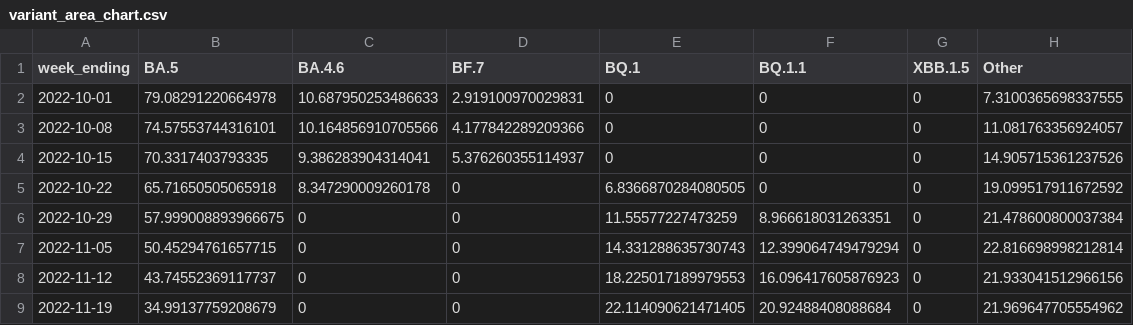
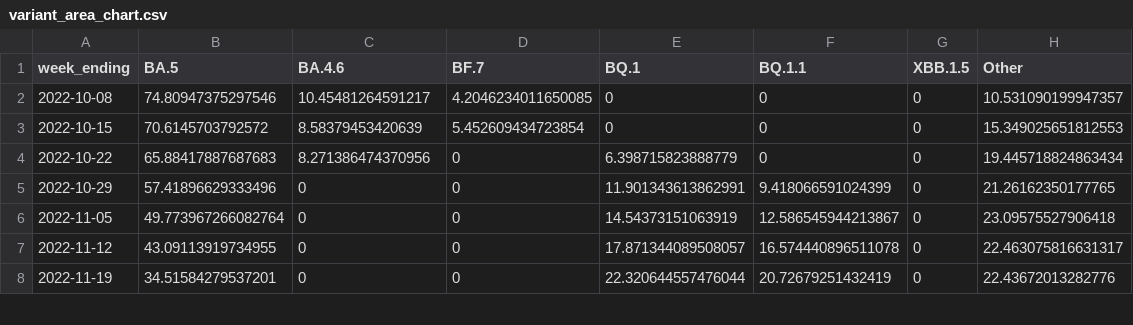
Before and after one commit to Dotdash-Data-Journalism/2022_VWH_covid_variants, a CSV file: visualizations/variant_area_chart.csv, drawn as a sheet; only a part is shown; the diff covers the shown part only.

```diff
--- a/visualizations/variant_area_chart.csv
+++ b/visualizations/variant_area_chart.csv
@@ -1,9 +1,8 @@
 week_ending,BA.5,BA.4.6,BF.7,BQ.1,BQ.1.1,XBB.1.5,Other
-2022-10-01,79.08291220664978,10.687950253486633,2.919100970029831,0,0,0,7.3100365698337555
-2022-10-08,74.57553744316101,10.164856910705566,4.177842289209366,0,0,0,11.081763356924057
-2022-10-15,70.3317403793335,9.386283904314041,5.376260355114937,0,0,0,14.905715361237526
-2022-10-22,65.71650505065918,8.347290009260178,0,6.8366870284080505,0,0,19.099517911672592
-2022-10-29,57.999008893966675,0,0,11.55577227473259,8.966618031263351,0,21.478600800037384
-2022-11-05,50.45294761657715,0,0,14.331288635730743,12.399064749479294,0,22.816698998212814
-2022-11-12,43.74552369117737,0,0,18.225017189979553,16.096417605876923,0,21.933041512966156
-2022-11-19,34.99137759208679,0,0,22.114090621471405,20.92488408088684,0,21.969647705554962
+2022-10-08,74.80947375297546,10.45481264591217,4.2046234011650085,0,0,0,10.531090199947357
+2022-10-15,70.6145703792572,8.58379453420639,5.452609434723854,0,0,0,15.349025651812553
+2022-10-22,65.88417887687683,8.271386474370956,0,6.398715823888779,0,0,19.445718824863434
+2022-10-29,57.41896629333496,0,0,11.901343613862991,9.418066591024399,0,21.26162350177765
+2022-11-05,49.773967266082764,0,0,14.54373151063919,12.586545944213867,0,23.09575527906418
+2022-11-12,43.09113919734955,0,0,17.871344089508057,16.574440896511078,0,22.463075816631317
+2022-11-19,34.51584279537201,0,0,22.320644557476044,20.72679251432419,0,22.43672013282776
```
Also changed, not shown: 1 added row and 24 edited cells elsewhere in this file, visualizations/3qNe5_map.csv, visualizations/Ha3XE_map.csv, 1 other file.
